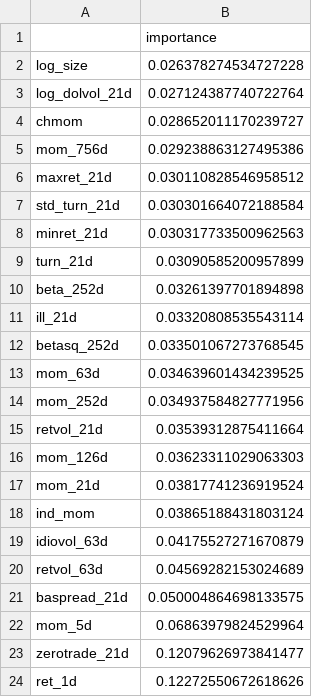
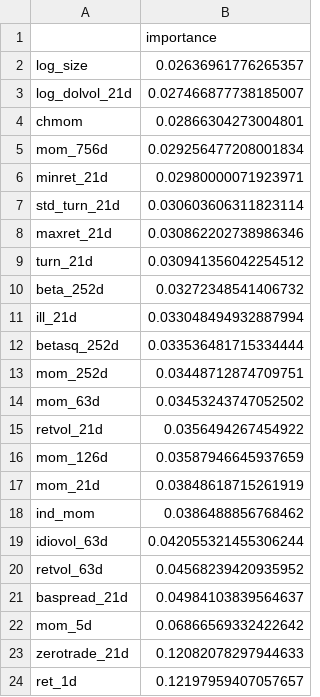
Before and after one commit to Yu-ChangCheng/PingPingPongPongTW, a CSV file: docs/data/feature_importance.csv, drawn as a sheet.

```diff
--- a/docs/data/feature_importance.csv
+++ b/docs/data/feature_importance.csv
@@ -1,24 +1,24 @@
 ,importance
-log_size,0.026378274534727228
-log_dolvol_21d,0.027124387740722764
-chmom,0.028652011170239727
-mom_756d,0.029238863127495386
-maxret_21d,0.030110828546958512
-std_turn_21d,0.030301664072188584
-minret_21d,0.030317733500962563
-turn_21d,0.03090585200957899
-beta_252d,0.03261397701894898
-ill_21d,0.03320808535543114
-betasq_252d,0.033501067273768545
-mom_63d,0.034639601434239525
-mom_252d,0.034937584827771956
-retvol_21d,0.03539312875411664
-mom_126d,0.03623311029063303
-mom_21d,0.03817741236919524
-ind_mom,0.03865188431803124
-idiovol_63d,0.04175527271670879
-retvol_63d,0.04569282153024689
-baspread_21d,0.050004864698133575
-mom_5d,0.06863979824529964
-zerotrade_21d,0.12079626973841477
-ret_1d,0.12272550672618626
+log_size,0.02636961776265357
+log_dolvol_21d,0.027466877738185007
+chmom,0.02866304273004801
+mom_756d,0.029256477208001834
+minret_21d,0.02980000071923971
+std_turn_21d,0.030603606311823114
+maxret_21d,0.030862202738986346
+turn_21d,0.030941356042254512
+beta_252d,0.03272348541406732
+ill_21d,0.033048494932887994
+betasq_252d,0.033536481715334444
+mom_252d,0.03448712874709751
+mom_63d,0.03453243747052502
+retvol_21d,0.0356494267454922
+mom_126d,0.03587946645937659
+mom_21d,0.03848618715261919
+ind_mom,0.0386488856768462
+idiovol_63d,0.042055321455306244
+retvol_63d,0.04568239420935952
+baspread_21d,0.04984103839564637
+mom_5d,0.06866569332422642
+zerotrade_21d,0.12082078297944633
+ret_1d,0.12197959407057657
```
Also changed, not shown: docs/data/holdings.csv, docs/data/live_portfolio_history.csv, 8 other files.
